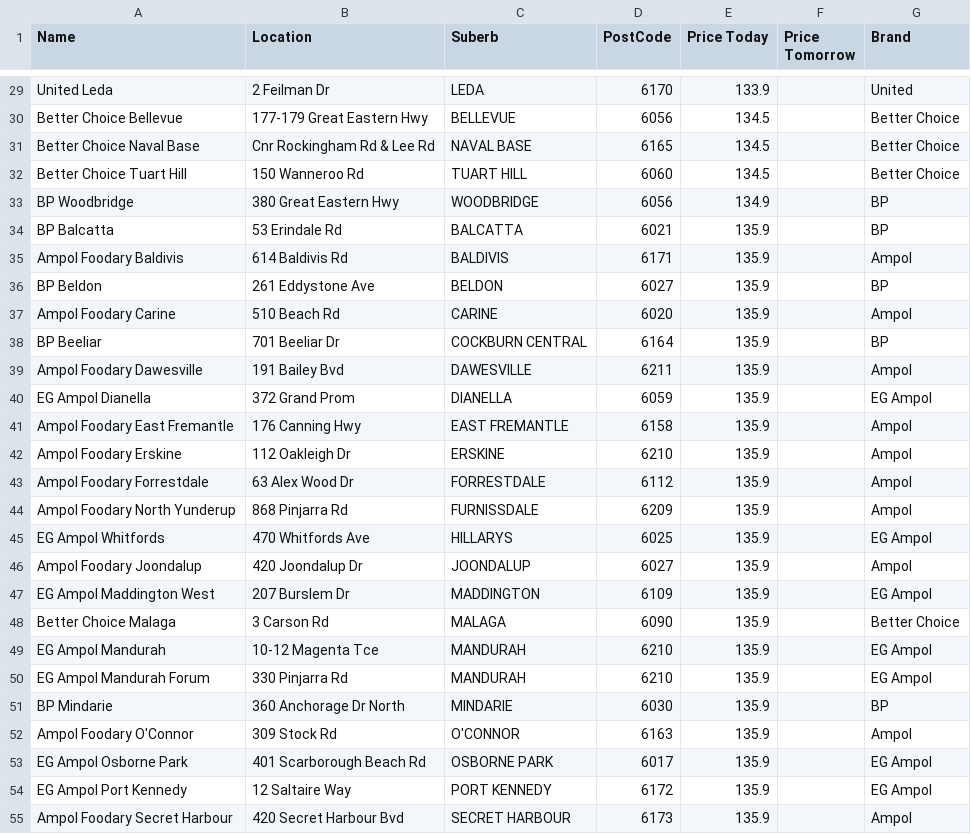
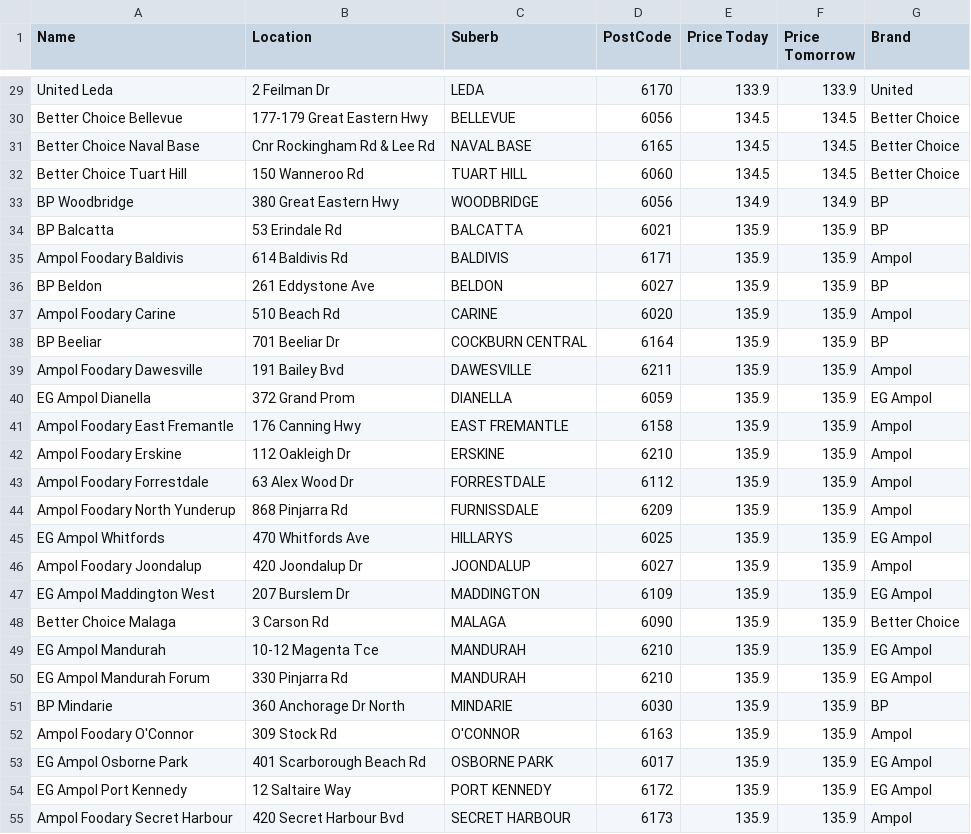
Before and after one commit to Luke3573/WaFuel, a CSV file: WaFuelLPG.csv, drawn as a sheet; only a part is shown, gaps mark what is left out; the diff covers the shown part only; the diff names each change by its address in the sheet, - before the commit and + after, or states it on an @@ line.

```diff
--- a/WaFuelLPG.csv
+++ b/WaFuelLPG.csv
-F29 (Price Tomorrow): (empty)
+F29 (Price Tomorrow): 133.9
-F30:F32 (Price Tomorrow): (empty)
+F30:F32 (Price Tomorrow): 134.5
-F33 (Price Tomorrow): (empty)
+F33 (Price Tomorrow): 134.9
-F34:F55 (Price Tomorrow): (empty)
+F34:F55 (Price Tomorrow): 135.9
```
Also changed, not shown: 1 added row, 1 removed row and 52 edited cells elsewhere in this file, WaFuel95.csv, WaFuel98.csv, 2 other files.
